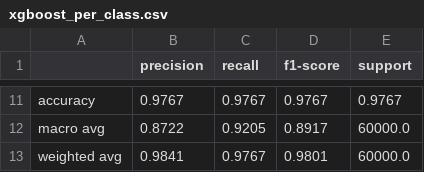
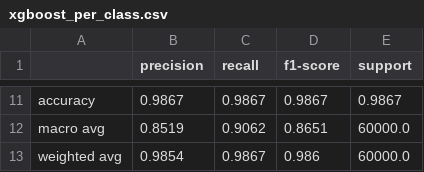
Before and after one commit to ksrddd/ai-classification-cyber-attack, a CSV file: results/latest/xgboost_per_class.csv, drawn as a sheet; only a part is shown, gaps mark what is left out; the diff covers the shown part only; the diff names each change by its address in the sheet, - before the commit and + after, or states it on an @@ line.

```diff
--- a/results/latest/xgboost_per_class.csv
+++ b/results/latest/xgboost_per_class.csv
-B11 (precision): 0.9767
+B11 (precision): 0.9867
-C11 (recall): 0.9767
+C11 (recall): 0.9867
-D11 (f1-score): 0.9767
+D11 (f1-score): 0.9867
-E11 (support): 0.9767
+E11 (support): 0.9867
-B12 (precision): 0.8722
+B12 (precision): 0.8519
-C12 (recall): 0.9205
+C12 (recall): 0.9062
-D12 (f1-score): 0.8917
+D12 (f1-score): 0.8651
-B13 (precision): 0.9841
+B13 (precision): 0.9854
-C13 (recall): 0.9767
+C13 (recall): 0.9867
-D13 (f1-score): 0.9801
+D13 (f1-score): 0.986
```
Also changed, not shown: 32 edited cells elsewhere in this file, results/latest/lightgbm_per_class.csv, results/latest/random_forest_per_class.csv, 57 other files.
